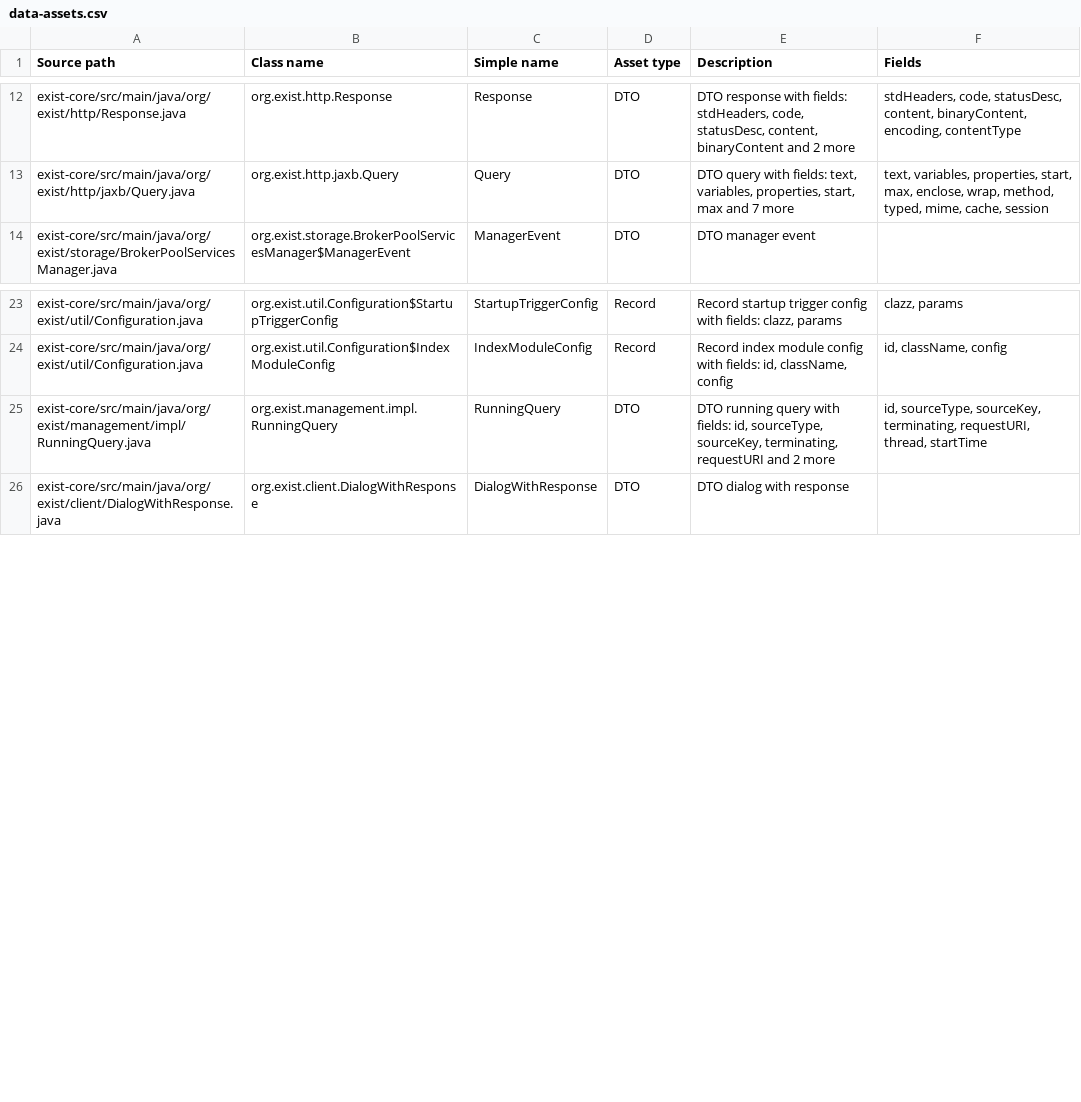
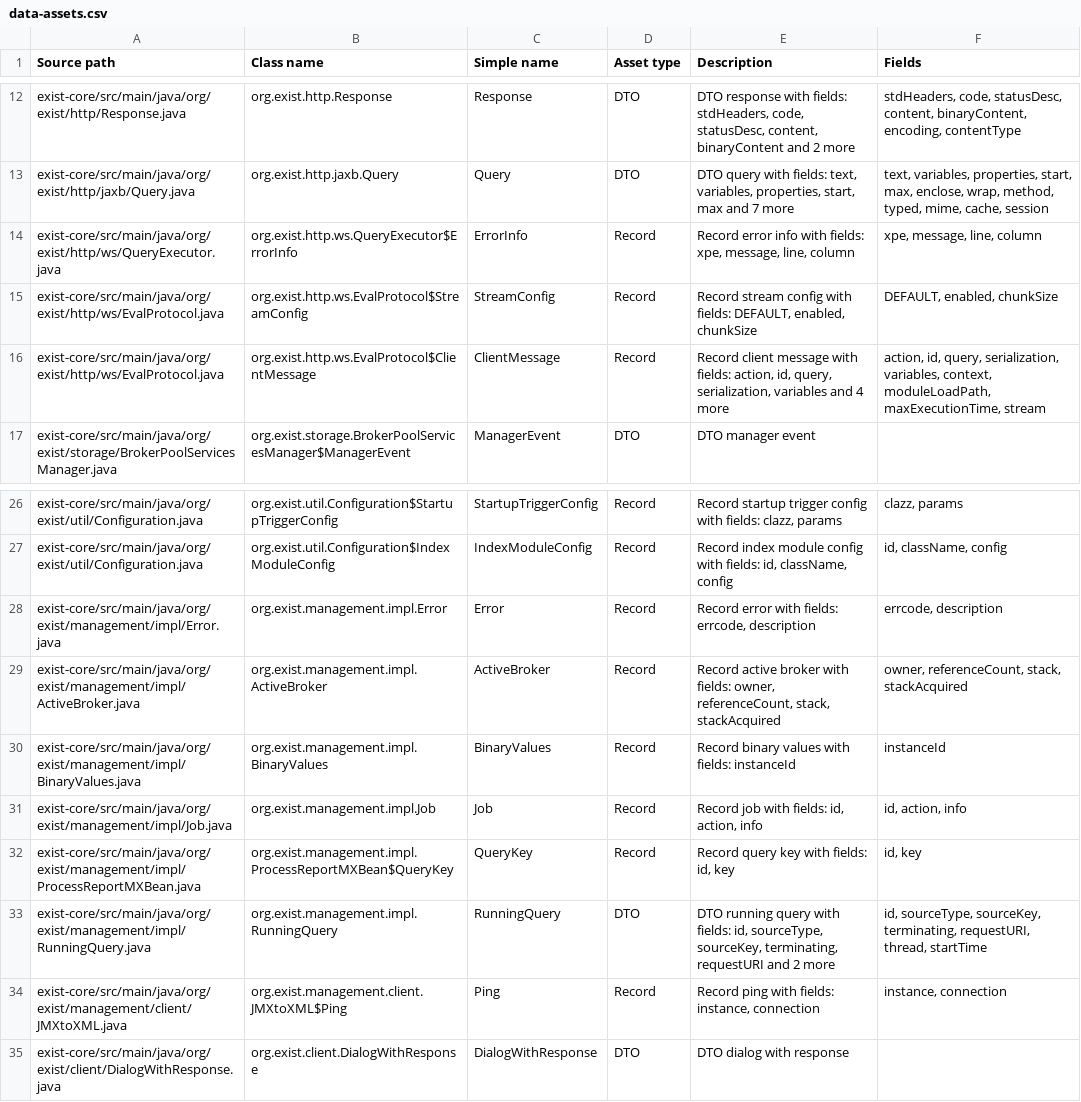
Before and after one commit to eXist-db/exist, a CSV file: .moderne/context/data-assets.csv, drawn as a sheet; only a part is shown, gaps mark what is left out; the diff names each change by its address in the sheet, - before the commit and + after, or states it on an @@ line.

```diff
--- a/.moderne/context/data-assets.csv
+++ b/.moderne/context/data-assets.csv
+row 14: exist-core/src/main/java/org/exist/http/ws/QueryExecutor.java | org.exist.http.ws.QueryExecutor$ErrorInfo | ErrorInfo | Record | Record error info with fields: xpe, message, line, column | xpe, message, line, column
+row 15: exist-core/src/main/java/org/exist/http/ws/EvalProtocol.java | org.exist.http.ws.EvalProtocol$StreamConfig | StreamConfig | Record | Record stream config with fields: DEFAULT, enabled, chunkSize | DEFAULT, enabled, chunkSize
+row 16: exist-core/src/main/java/org/exist/http/ws/EvalProtocol.java | org.exist.http.ws.EvalProtocol$ClientMessage | ClientMessage | Record | Record client message with fields: action, id, query, serialization, variables and 4 more | action, id, query, serialization, variables, context, moduleLoadPath, maxExecutionTime, stream
+row 28: exist-core/src/main/java/org/exist/management/impl/Error.java | org.exist.management.impl.Error | Error | Record | Record error with fields: errcode, description | errcode, description
+row 29: exist-core/src/main/java/org/exist/management/impl/ActiveBroker.java | org.exist.management.impl.ActiveBroker | ActiveBroker | Record | Record active broker with fields: owner, referenceCount, stack, stackAcquired | owner, referenceCount, stack, stackAcquired
+row 30: exist-core/src/main/java/org/exist/management/impl/BinaryValues.java | org.exist.management.impl.BinaryValues | BinaryValues | Record | Record binary values with fields: instanceId | instanceId
+row 31: exist-core/src/main/java/org/exist/management/impl/Job.java | org.exist.management.impl.Job | Job | Record | Record job with fields: id, action, info | id, action, info
+row 32: exist-core/src/main/java/org/exist/management/impl/ProcessReportMXBean.java | org.exist.management.impl.ProcessReportMXBean$QueryKey | QueryKey | Record | Record query key with fields: id, key | id, key
+row 34: exist-core/src/main/java/org/exist/management/client/JMXtoXML.java | org.exist.management.client.JMXtoXML$Ping | Ping | Record | Record ping with fields: instance, connection | instance, connection
```
Also changed, not shown: .moderne/context/class-quality-metrics.csv, .moderne/context/coding-conventions.csv, 13 other files.
